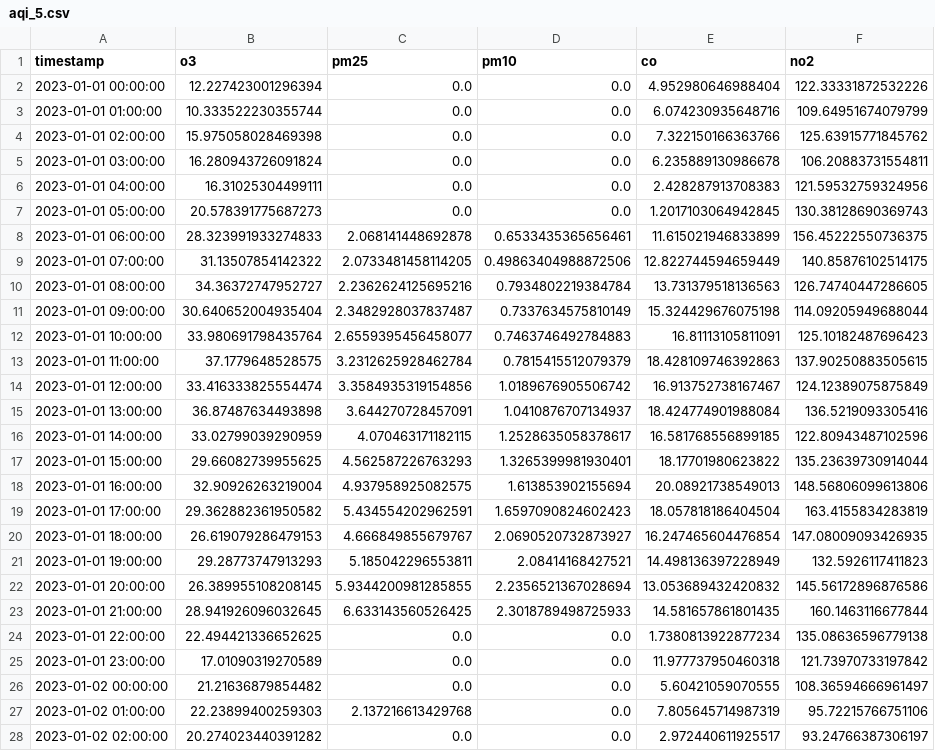
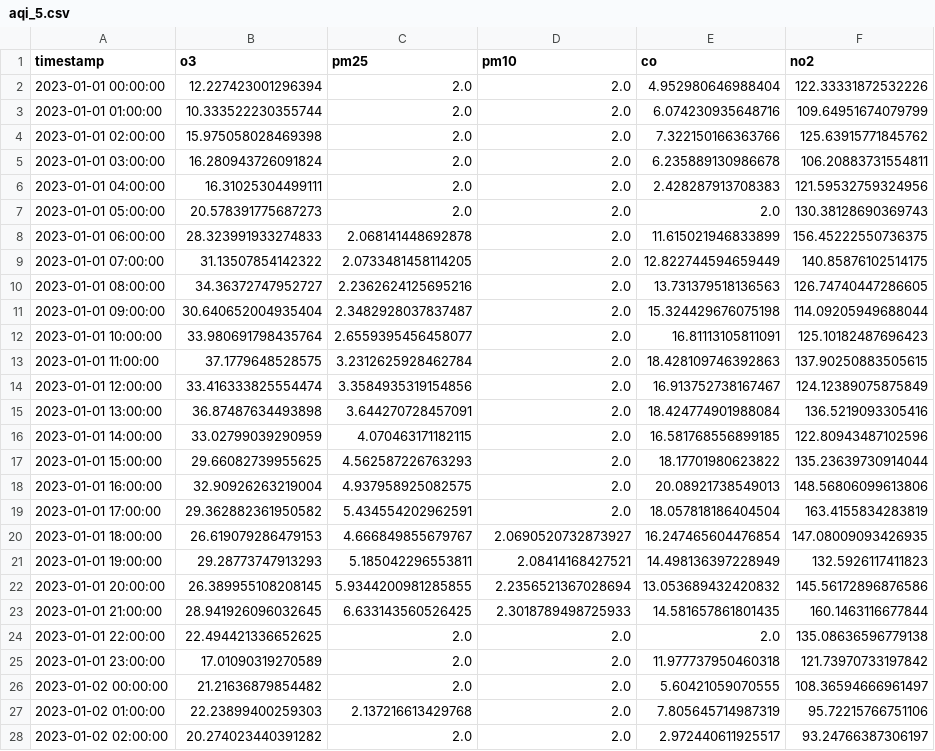
Before and after one commit to Jasmineeds/austin-air-quality, a CSV file: data/aqi_5.csv, drawn as a sheet; only a part is shown; the diff covers the shown part only.

```diff
--- a/data/aqi_5.csv
+++ b/data/aqi_5.csv
@@ -1,20 +1,20 @@
 timestamp,o3,pm25,pm10,co,no2
-2023-01-01 00:00:00,12.227423001296394,0.0,0.0,4.952980646988404,122.33331872532226
-2023-01-01 01:00:00,10.333522230355744,0.0,0.0,6.074230935648716,109.64951674079799
-2023-01-01 02:00:00,15.975058028469398,0.0,0.0,7.322150166363766,125.63915771845762
-2023-01-01 03:00:00,16.280943726091824,0.0,0.0,6.235889130986678,106.20883731554811
-2023-01-01 04:00:00,16.31025304499111,0.0,0.0,2.428287913708383,121.59532759324956
-2023-01-01 05:00:00,20.578391775687273,0.0,0.0,1.2017103064942845,130.38128690369743
-2023-01-01 06:00:00,28.323991933274833,2.068141448692878,0.6533435365656461,11.615021946833899,156.45222550736375
-2023-01-01 07:00:00,31.13507854142322,2.0733481458114205,0.49863404988872506,12.822744594659449,140.85876102514175
-2023-01-01 08:00:00,34.36372747952727,2.2362624125695216,0.7934802219384784,13.731379518136563,126.74740447286605
-2023-01-01 09:00:00,30.640652004935404,2.3482928037837487,0.7337634575810149,15.324429676075198,114.09205949688044
-2023-01-01 10:00:00,33.980691798435764,2.6559395456458077,0.7463746492784883,16.81113105811091,125.10182487696423
-2023-01-01 11:00:00,37.1779648528575,3.2312625928462784,0.7815415512079379,18.428109746392863,137.90250883505615
-2023-01-01 12:00:00,33.416333825554474,3.3584935319154856,1.0189676905506742,16.913752738167467,124.12389075875849
-2023-01-01 13:00:00,36.87487634493898,3.644270728457091,1.0410876707134937,18.424774901988084,136.5219093305416
-2023-01-01 14:00:00,33.02799039290959,4.070463171182115,1.2528635058378617,16.581768556899185,122.80943487102596
-2023-01-01 15:00:00,29.66082739955625,4.562587226763293,1.3265399981930401,18.17701980623822,135.23639730914044
-2023-01-01 16:00:00,32.90926263219004,4.937958925082575,1.613853902155694,20.08921738549013,148.56806099613806
-2023-01-01 17:00:00,29.362882361950582,5.434554202962591,1.6597090824602423,18.057818186404504,163.4155834283819
+2023-01-01 00:00:00,12.227423001296394,2.0,2.0,4.952980646988404,122.33331872532226
+2023-01-01 01:00:00,10.333522230355744,2.0,2.0,6.074230935648716,109.64951674079799
+2023-01-01 02:00:00,15.975058028469398,2.0,2.0,7.322150166363766,125.63915771845762
+2023-01-01 03:00:00,16.280943726091824,2.0,2.0,6.235889130986678,106.20883731554811
+2023-01-01 04:00:00,16.31025304499111,2.0,2.0,2.428287913708383,121.59532759324956
+2023-01-01 05:00:00,20.578391775687273,2.0,2.0,2.0,130.38128690369743
+2023-01-01 06:00:00,28.323991933274833,2.068141448692878,2.0,11.615021946833899,156.45222550736375
+2023-01-01 07:00:00,31.13507854142322,2.0733481458114205,2.0,12.822744594659449,140.85876102514175
+2023-01-01 08:00:00,34.36372747952727,2.2362624125695216,2.0,13.731379518136563,126.74740447286605
+2023-01-01 09:00:00,30.640652004935404,2.3482928037837487,2.0,15.324429676075198,114.09205949688044
+2023-01-01 10:00:00,33.980691798435764,2.6559395456458077,2.0,16.81113105811091,125.10182487696423
+2023-01-01 11:00:00,37.1779648528575,3.2312625928462784,2.0,18.428109746392863,137.90250883505615
+2023-01-01 12:00:00,33.416333825554474,3.3584935319154856,2.0,16.913752738167467,124.12389075875849
+2023-01-01 13:00:00,36.87487634493898,3.644270728457091,2.0,18.424774901988084,136.5219093305416
+2023-01-01 14:00:00,33.02799039290959,4.070463171182115,2.0,16.581768556899185,122.80943487102596
+2023-01-01 15:00:00,29.66082739955625,4.562587226763293,2.0,18.17701980623822,135.23639730914044
+2023-01-01 16:00:00,32.90926263219004,4.937958925082575,2.0,20.08921738549013,148.56806099613806
+2023-01-01 17:00:00,29.362882361950582,5.434554202962591,2.0,18.057818186404504,163.4155834283819
 2023-01-01 18:00:00,26.619079286479153,4.666849855679767,2.0690520732873927,16.247465604476854,147.08009093426935
@@ -23,6 +23,6 @@ timestamp,o3,pm25,pm10,co,no2
 2023-01-01 21:00:00,28.941926096032645,6.633143560526425,2.3018789498725933,14.581657861801435,160.1463116677844
-2023-01-01 22:00:00,22.494421336652625,0.0,0.0,1.7380813922877234,135.08636596779138
-2023-01-01 23:00:00,17.01090319270589,0.0,0.0,11.977737950460318,121.73970733197842
-2023-01-02 00:00:00,21.21636879854482,0.0,0.0,5.60421059070555,108.36594666961497
-2023-01-02 01:00:00,22.23899400259303,2.137216613429768,0.0,7.805645714987319,95.72215766751106
-2023-01-02 02:00:00,20.274023440391282,0.0,0.0,2.972440611925517,93.24766387306197
+2023-01-01 22:00:00,22.494421336652625,2.0,2.0,2.0,135.08636596779138
+2023-01-01 23:00:00,17.01090319270589,2.0,2.0,11.977737950460318,121.73970733197842
+2023-01-02 00:00:00,21.21636879854482,2.0,2.0,5.60421059070555,108.36594666961497
+2023-01-02 01:00:00,22.23899400259303,2.137216613429768,2.0,7.805645714987319,95.72215766751106
+2023-01-02 02:00:00,20.274023440391282,2.0,2.0,2.972440611925517,93.24766387306197
```
Also changed, not shown: 19 edited cells elsewhere in this file, data/aqi_2.csv, data/aqi_3.csv, 7 other files.
